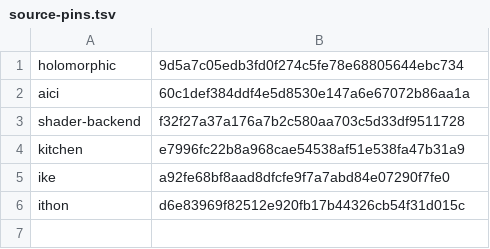
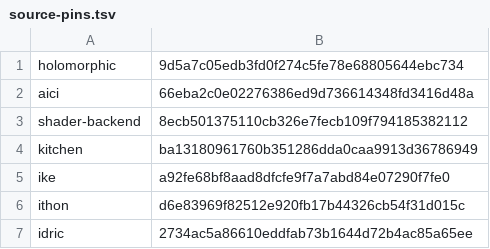
Before and after one commit to isomorphisms/flexible-pipes, a TSV file: tasks/holomorphic-gpu-repair/source-pins.tsv, drawn as a sheet.

Commit message:
Execute reconciled Holomorphic generation through pinned Kitchen and Ike
Run actual native field acceptance and checked Idriç/API/backend generation before actual generated-source binding. Expose an immutable reusable application-head interface, preserve the qualified ICK payload before consumers, and export only the checked fragment and receipt.

```diff
--- a/tasks/holomorphic-gpu-repair/source-pins.tsv
+++ b/tasks/holomorphic-gpu-repair/source-pins.tsv
@@ -1,6 +1,7 @@
 holomorphic	9d5a7c05edb3fd0f274c5fe78e68805644ebc734
-aici	60c1def384ddf4e5d8530e147a6e67072b86aa1a
-shader-backend	f32f27a37a176a7b2c580aa703c5d33df9511728
-kitchen	e7996fc22b8a968cae54538af51e538fa47b31a9
+aici	66eba2c0e02276386ed9d736614348fd3416d48a
+shader-backend	8ecb501375110cb326e7fecb109f794185382112
+kitchen	ba13180961760b351286dda0caa9913d36786949
 ike	a92fe68bf8aad8dfcfe9f7a7abd84e07290f7fe0
 ithon	d6e83969f82512e920fb17b44326cb54f31d015c
+idric	2734ac5a86610eddfab73b1644d72b4ac85a65ee
```
Also changed, not shown: 5 other files.
